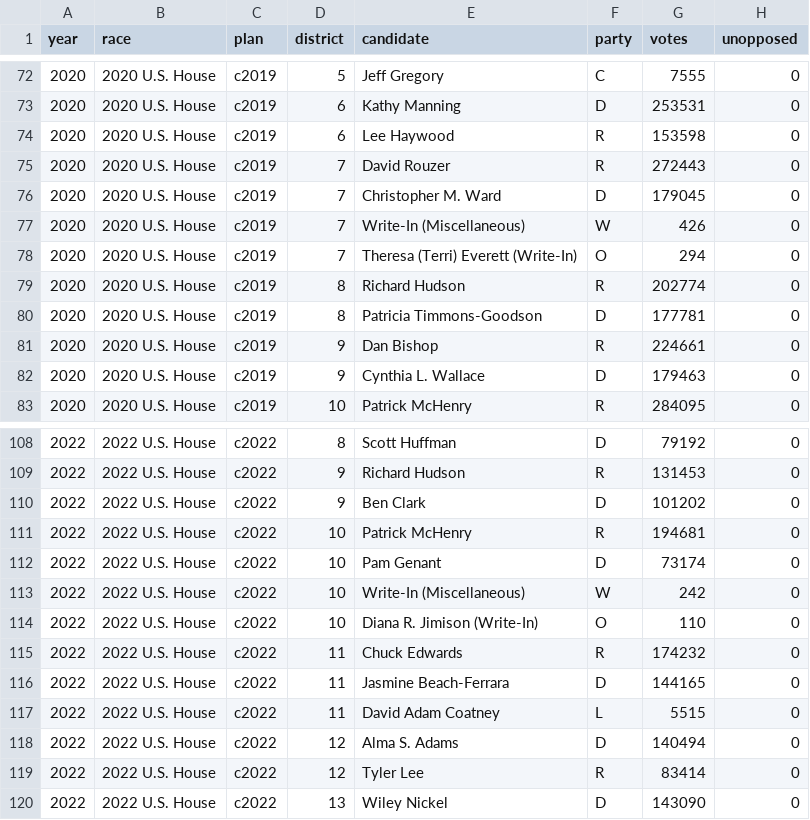
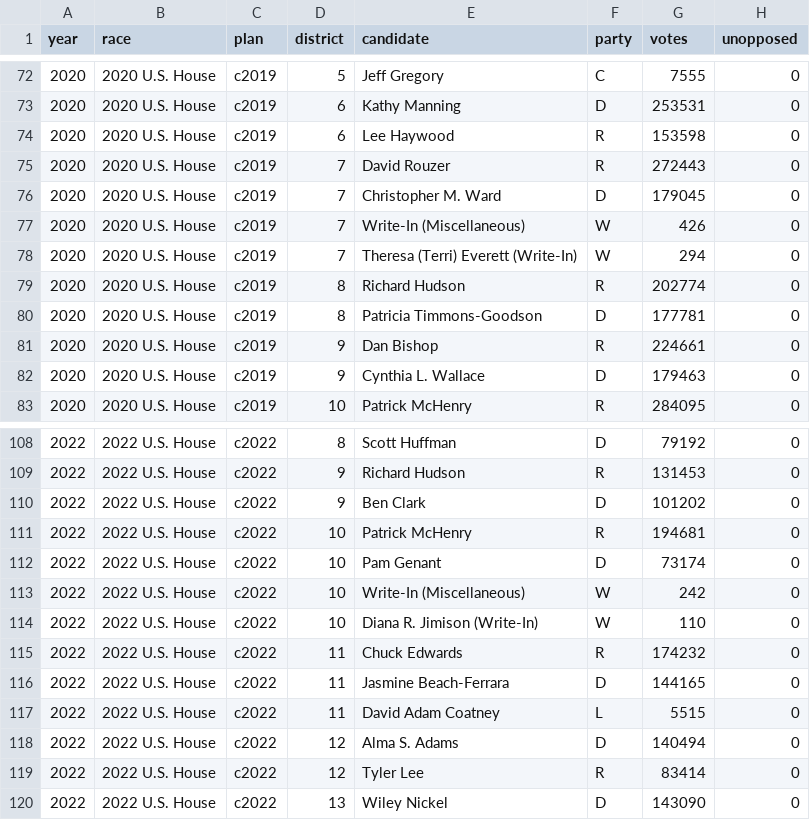
Before and after one commit to danieljchapman/danieljchapman.github.io, a CSV file: nc/data/nc_ushouse_results.csv, drawn as a sheet; only a part is shown, gaps mark what is left out.

```diff
--- a/nc/data/nc_ushouse_results.csv
+++ b/nc/data/nc_ushouse_results.csv
@@ -77,3 +77,3 @@ year,race,plan,district,candidate,party,votes,unopposed
 2020,2020 U.S. House,c2019,7,Write-In (Miscellaneous),W,426,0
-2020,2020 U.S. House,c2019,7,Theresa (Terri) Everett (Write-In),O,294,0
+2020,2020 U.S. House,c2019,7,Theresa (Terri) Everett (Write-In),W,294,0
 2020,2020 U.S. House,c2019,8,Richard Hudson,R,202774,0
@@ -113,3 +113,3 @@ year,race,plan,district,candidate,party,votes,unopposed
 2022,2022 U.S. House,c2022,10,Write-In (Miscellaneous),W,242,0
-2022,2022 U.S. House,c2022,10,Diana R. Jimison (Write-In),O,110,0
+2022,2022 U.S. House,c2022,10,Diana R. Jimison (Write-In),W,110,0
 2022,2022 U.S. House,c2022,11,Chuck Edwards,R,174232,0
```
Also changed, not shown: 13 other files.
